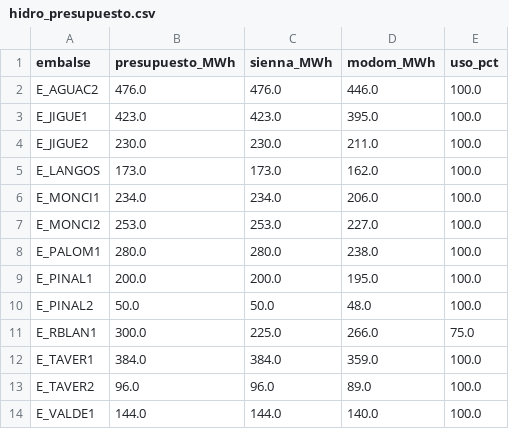
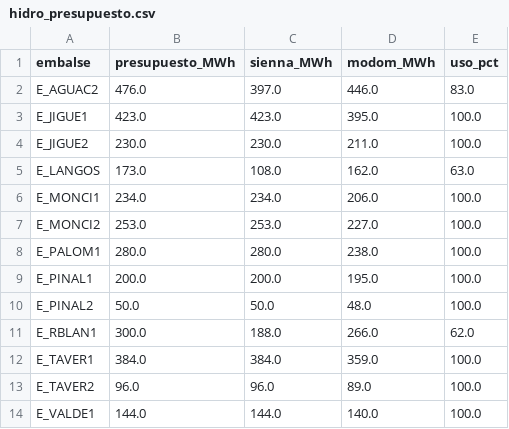
Before and after one commit to FCornielle/seni-sienna, a CSV file: validation/hidro_presupuesto.csv, drawn as a sheet.

Commit message:
Embalses: VALOR_AGUA (valor del agua) en el ED - hidro con costo de oportunidad conserva agua como el OC; V~5000 RD$/MWh reproduce el uso del MODOM (2987 vs 2982 MWh)

```diff
--- a/validation/hidro_presupuesto.csv
+++ b/validation/hidro_presupuesto.csv
@@ -1,6 +1,6 @@
 embalse,presupuesto_MWh,sienna_MWh,modom_MWh,uso_pct
-E_AGUAC2,476.0,476.0,446.0,100.0
+E_AGUAC2,476.0,397.0,446.0,83.0
 E_JIGUE1,423.0,423.0,395.0,100.0
 E_JIGUE2,230.0,230.0,211.0,100.0
-E_LANGOS,173.0,173.0,162.0,100.0
+E_LANGOS,173.0,108.0,162.0,63.0
 E_MONCI1,234.0,234.0,206.0,100.0
@@ -10,3 +10,3 @@ E_PINAL1,200.0,200.0,195.0,100.0
 E_PINAL2,50.0,50.0,48.0,100.0
-E_RBLAN1,300.0,225.0,266.0,75.0
+E_RBLAN1,300.0,188.0,266.0,62.0
 E_TAVER1,384.0,384.0,359.0,100.0
```
Also changed, not shown: 2 other files.
